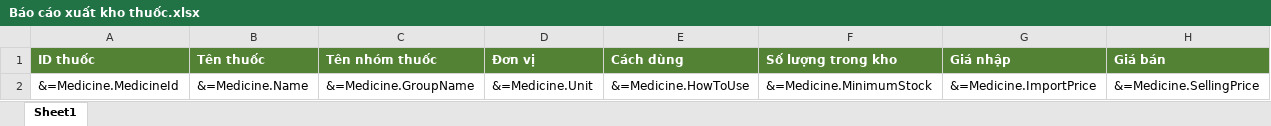
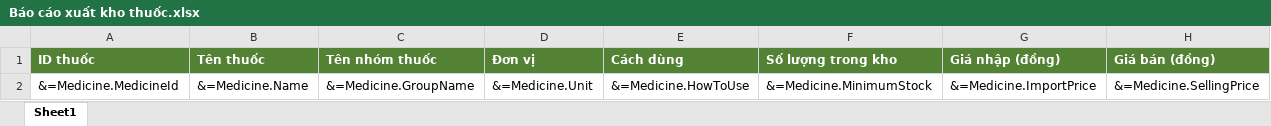
Before and after one commit to lequocanh2684/Hust-Medical, an Excel workbook: Patient_Health_Management_System/wwwroot/reportTemplate/Báo cáo xuất kho thuốc.xlsx, sheet Sheet1, drawn as a sheet; values as stored, in another font and other column widths than the file's, no borders; the diff names each change by its address in the sheet, - before the commit and + after, or states it on an @@ line.

Commit message:
fix export medicine report

```diff
--- a/Patient_Health_Management_System/wwwroot/reportTemplate/Báo cáo xuất kho thuốc.xlsx (sheet Sheet1)
+++ b/Patient_Health_Management_System/wwwroot/reportTemplate/Báo cáo xuất kho thuốc.xlsx (sheet Sheet1)
-G1: Giá nhập
+G1: Giá nhập (đồng)
-H1: Giá bán
+H1: Giá bán (đồng)
```
Also changed, not shown: 13 other files.
